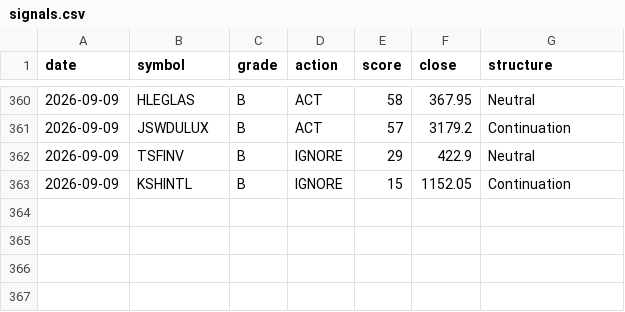
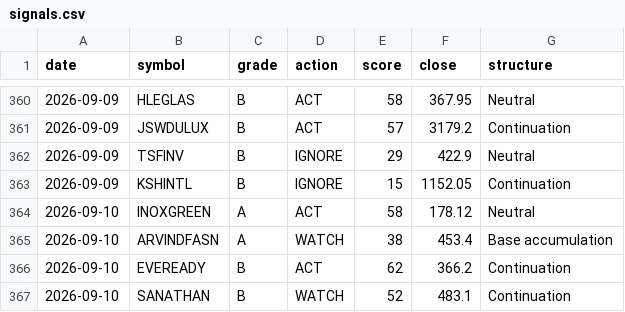
Before and after one commit to CGK0101/Smart-Money-Screener, a CSV file: data/signals.csv, drawn as a sheet; only a part is shown, gaps mark what is left out.

```diff
--- a/data/signals.csv
+++ b/data/signals.csv
@@ -363 +363,5 @@ date,symbol,grade,action,score,close,structure
 2026-09-09,KSHINTL,B,IGNORE,15,1152.05,Continuation
+2026-09-10,INOXGREEN,A,ACT,58,178.12,Neutral
+2026-09-10,ARVINDFASN,A,WATCH,38,453.4,Base accumulation
+2026-09-10,EVEREADY,B,ACT,62,366.2,Continuation
+2026-09-10,SANATHAN,B,WATCH,52,483.1,Continuation
```
Also changed, not shown: data/events/fo_oi.csv, data/fo_metrics.csv, 5 other files.
